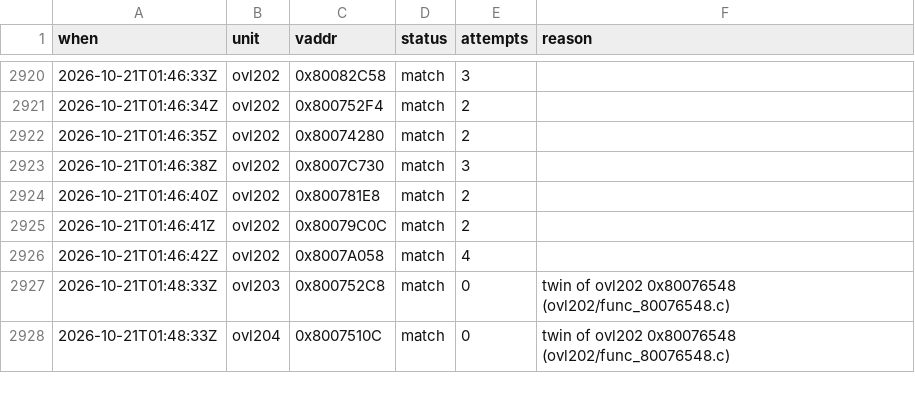
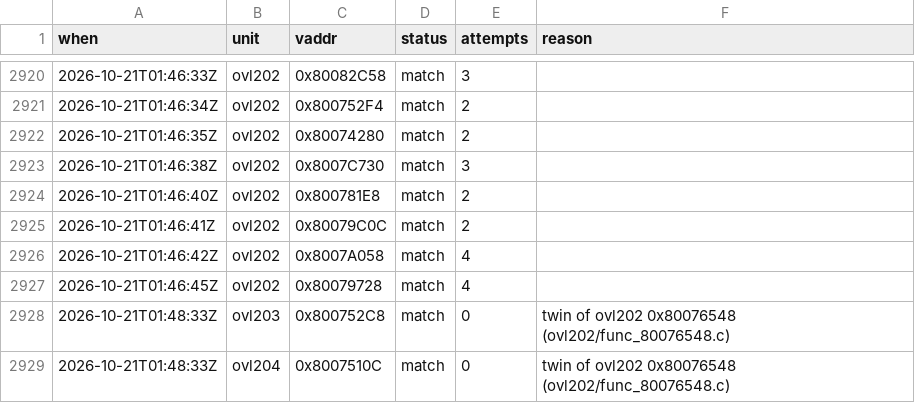
Before and after one commit to byroweb/AC1_RE, a TSV file: tools/loop/ledger.tsv, drawn as a sheet; only a part is shown, gaps mark what is left out; the diff names each change by its address in the sheet, - before the commit and + after, or states it on an @@ line.

```diff
--- a/tools/loop/ledger.tsv
+++ b/tools/loop/ledger.tsv
+row 2927: 2026-10-21T01:46:45Z | ovl202 | 0x80079728 | match | 4
```
Also changed, not shown: re/match/manifest.tsv, 1 other file.
